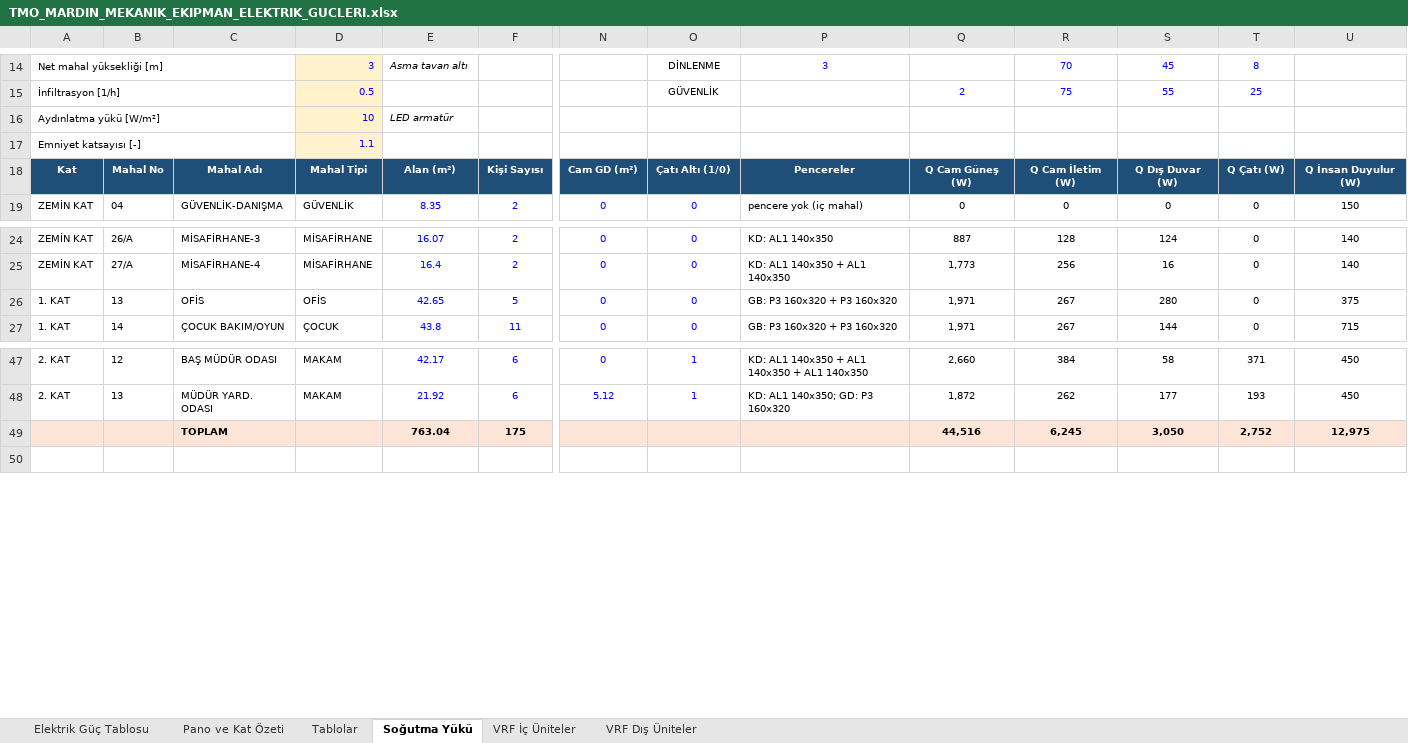
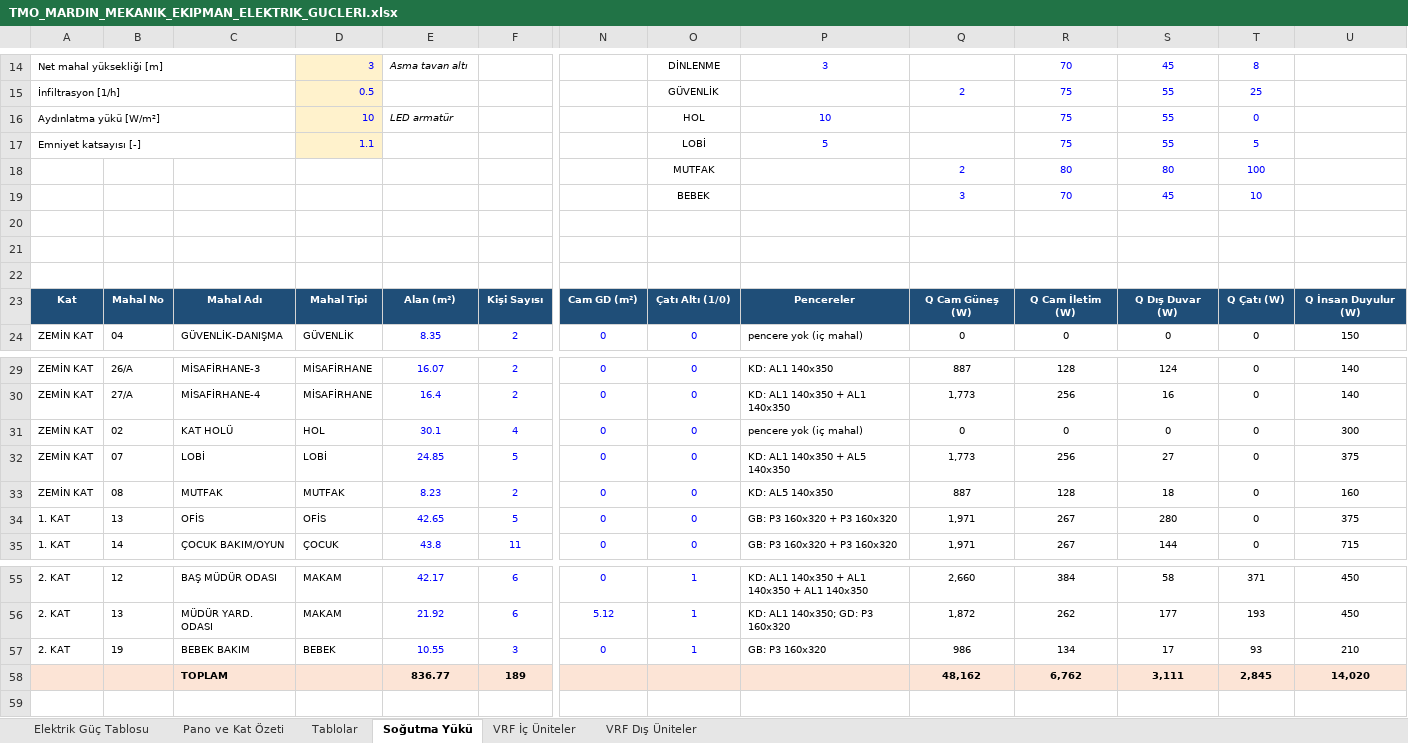
Before and after one commit to serhatcelik07-creator/rep12, an Excel workbook: mekanik-elektrik/TMO_MARDIN_MEKANIK_EKIPMAN_ELEKTRIK_GUCLERI.xlsx, sheet Soğutma Yükü, drawn as a sheet; only a part is shown, gaps mark what is left out; values as stored, in another font and other column widths than the file's, no borders; removed rows and columns are numbered as before the commit, all else as after; rows hold the shown columns only; the diff names each change by its address in the sheet, - before the commit and + after, or states it on an @@ line.

```diff
--- a/mekanik-elektrik/TMO_MARDIN_MEKANIK_EKIPMAN_ELEKTRIK_GUCLERI.xlsx (sheet Soğutma Yükü)
+++ b/mekanik-elektrik/TMO_MARDIN_MEKANIK_EKIPMAN_ELEKTRIK_GUCLERI.xlsx (sheet Soğutma Yükü)
-O16: (empty)
+O16: HOL
-P16: (empty)
+P16: 10
-R16: (empty)
+R16: 75
-S16: (empty)
+S16: 55
-T16: (empty)
+T16: 0
+row 17: Emniyet katsayısı [-] |  |  | 1.1 |  |  |  | LOBİ | 5 |  | 75 | 55 | 5
+row 18:  |  |  |  |  |  |  | MUTFAK |  | 2 | 80 | 80 | 100
+row 19:  |  |  |  |  |  |  | BEBEK |  | 3 | 70 | 45 | 10
-row 20: Emniyet katsayısı [-] |  |  | 1.1
+row 20: (empty)
-A17:C17 merged
-D20 fill: #FFF2CC
+D20 fill: none
+row 21: (empty)
+row 22: (empty)
+row 31: ZEMİN KAT | 02 | KAT HOLÜ | HOL | 30.1 | 4 | 0 | 0 | pencere yok (iç mahal) | 0 | 0 | 0 | 0 | 300
+row 32: ZEMİN KAT | 07 | LOBİ | LOBİ | 24.85 | 5 | 0 | 0 | KD: AL1 140x350 + AL5 140x350 | 1,773 | 256 | 27 | 0 | 375
+row 33: ZEMİN KAT | 08 | MUTFAK | MUTFAK | 8.23 | 2 | 0 | 0 | KD: AL5 140x350 | 887 | 128 | 18 | 0 | 160
-row 49:  |  | TOPLAM |  | 763.04 | 175 |  |  |  | 44,516 | 6,245 | 3,050 | 2,752 | 12,975
+row 57: 2. KAT | 19 | BEBEK BAKIM | BEBEK | 10.55 | 3 | 0 | 1 | GB: P3 160x320 | 986 | 134 | 17 | 93 | 210
+row 58:  |  | TOPLAM |  | 836.77 | 189 |  |  |  | 48,162 | 6,762 | 3,111 | 2,845 | 14,020
```
Also changed, not shown: sheet Elektrik Güç Tablosu, sheet VRF İç Üniteler, sheet Tablolar, sheet VRF Dış Üniteler, sheet Pano ve Kat Özeti, formulas that keep their value, 10 other files.
